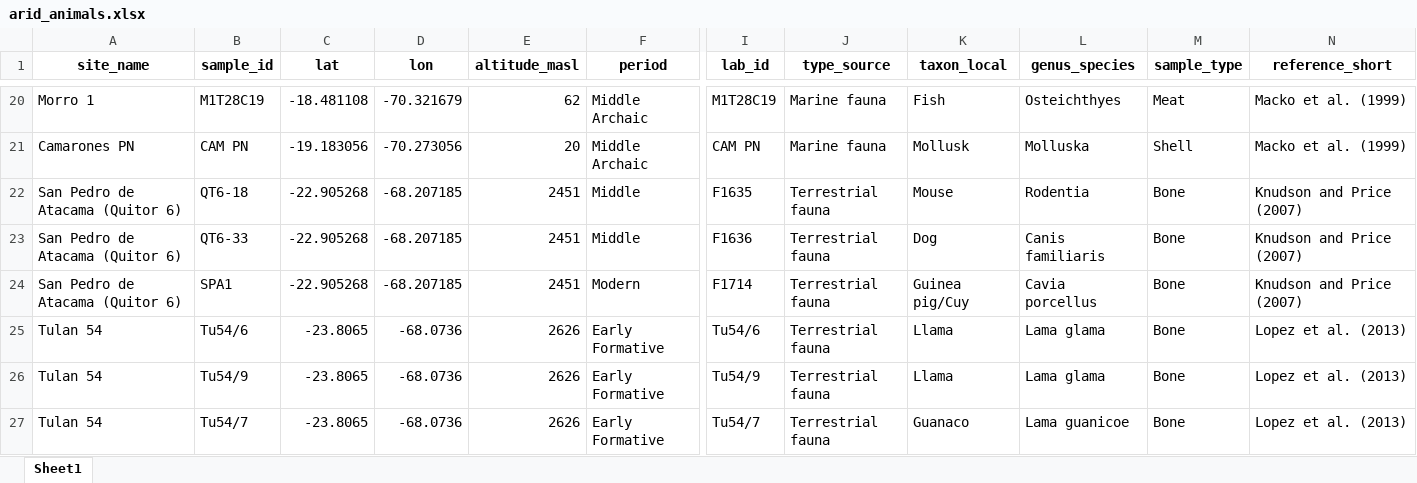
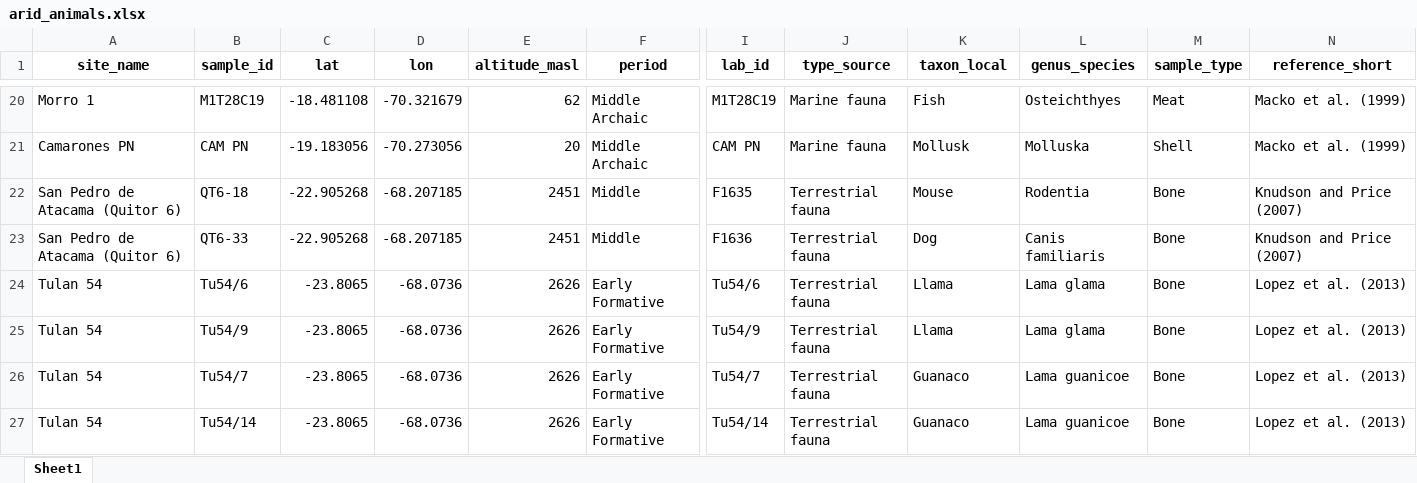
Before and after one commit to mayorgarmijo/arid, an Excel workbook: data-raw/arid_animals.xlsx, sheet Sheet1, drawn as a sheet; only a part is shown, gaps mark what is left out; the shorter side is filled out with more unchanged rows; values as stored, in another font and other column widths than the file's, no borders; rows hold the shown columns only; the diff names each change by its address in the sheet, - before the commit and + after, or states it on an @@ line.

```diff
--- a/data-raw/arid_animals.xlsx (sheet Sheet1)
+++ b/data-raw/arid_animals.xlsx (sheet Sheet1)
-row 24: San Pedro de Atacama (Quitor 6) | SPA1 | -22.905268 | -68.207185 | 2451 | Modern | F1714 | Terrestrial fauna | Guinea pig/Cuy | Cavia porcellus | Bone | Knudson and Price (2007)
```
Also changed, not shown: data-raw/arid_c14.xlsx, data-raw/arid_humans.xlsx, 6 other files.
